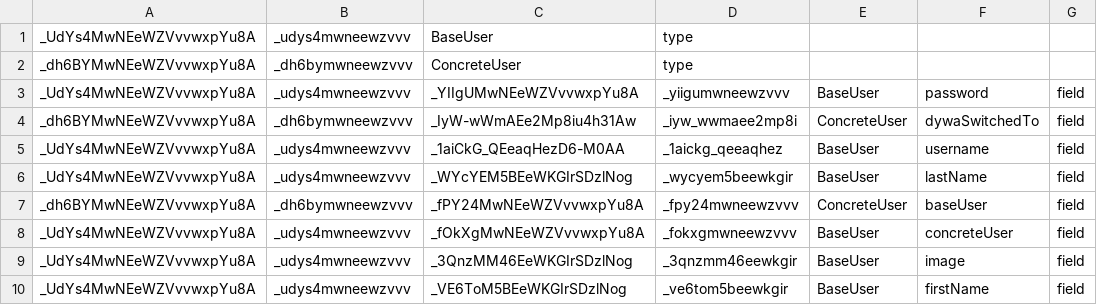
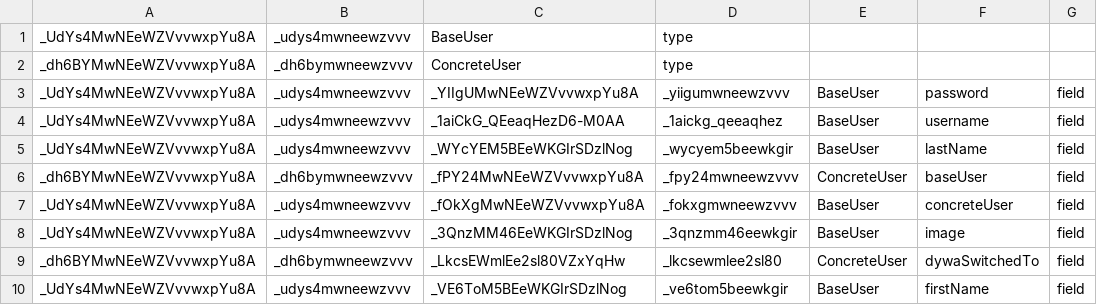
Before and after one commit to danielkennedy1/DIMELongError, a CSV file: target/migration.csv, drawn as a sheet; removed rows and columns are numbered as before the commit, all else as after; the diff names each change by its address in the sheet, - before the commit and + after, or states it on an @@ line.

```diff
--- a/target/migration.csv
+++ b/target/migration.csv
-row 4: _dh6BYMwNEeWZVvvwxpYu8A | _dh6bymwneewzvvv | _IyW-wWmAEe2Mp8iu4h31Aw | _iyw_wwmaee2mp8i | ConcreteUser | dywaSwitchedTo | field
+row 9: _dh6BYMwNEeWZVvvwxpYu8A | _dh6bymwneewzvvv | _LkcsEWmlEe2sl80VZxYqHw | _lkcsewmlee2sl80 | ConcreteUser | dywaSwitchedTo | field
```
Also changed, not shown: 10 other files.
